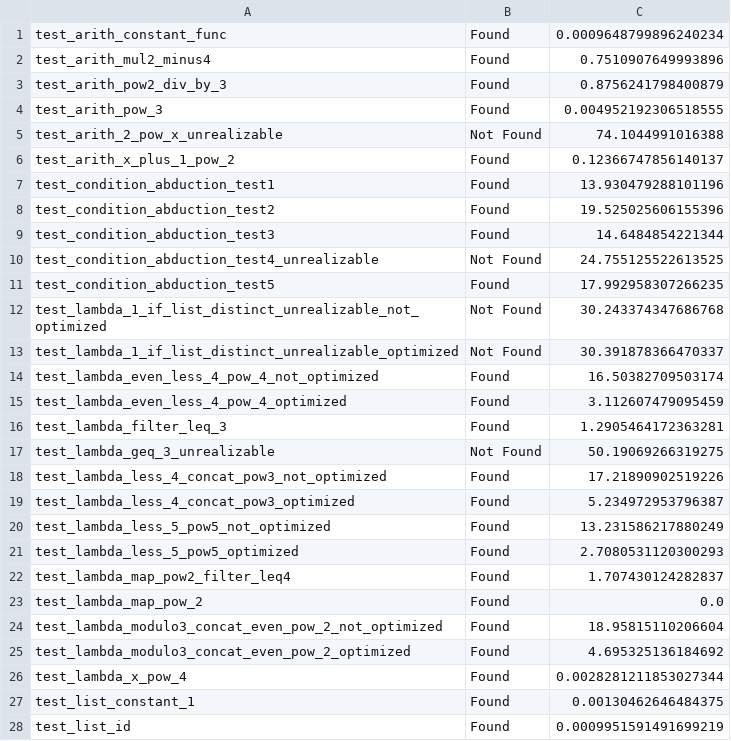
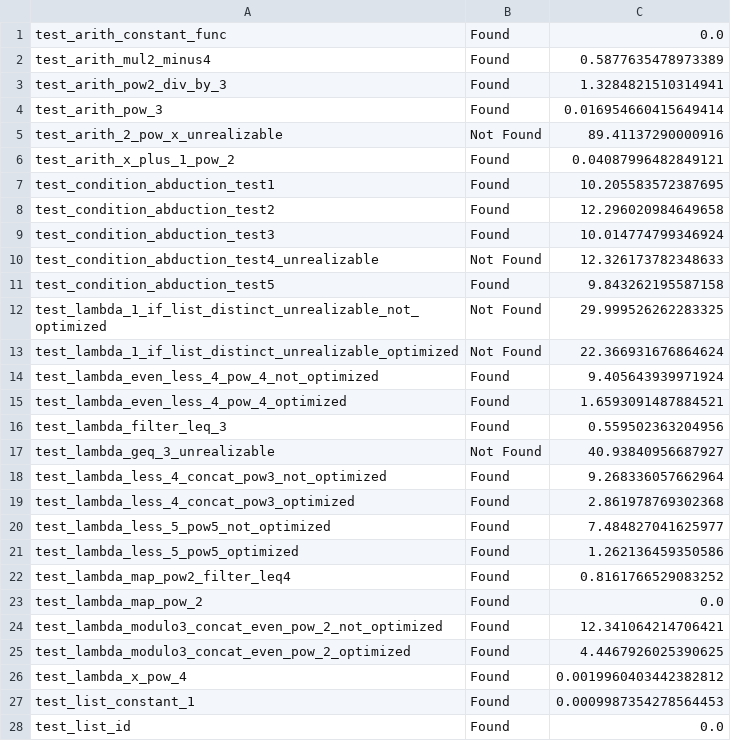
Before and after one commit to alonm16/synthesis, a CSV file: synthesizer_tests_report.csv, drawn as a sheet; only a part is shown; the diff covers the shown part only.

```diff
--- a/synthesizer_tests_report.csv
+++ b/synthesizer_tests_report.csv
@@ -1,28 +1,28 @@
-test_arith_constant_func, Found, 0.0009648799896240234
-test_arith_mul2_minus4, Found, 0.7510907649993896
-test_arith_pow2_div_by_3, Found, 0.8756241798400879
-test_arith_pow_3, Found, 0.004952192306518555
-test_arith_2_pow_x_unrealizable, Not Found, 74.1044991016388
-test_arith_x_plus_1_pow_2, Found, 0.12366747856140137
-test_condition_abduction_test1, Found, 13.930479288101196
-test_condition_abduction_test2, Found, 19.525025606155396
-test_condition_abduction_test3, Found, 14.6484854221344
-test_condition_abduction_test4_unrealizable, Not Found, 24.755125522613525
-test_condition_abduction_test5, Found, 17.992958307266235
-test_lambda_1_if_list_distinct_unrealizable_not_optimized, Not Found, 30.243374347686768
-test_lambda_1_if_list_distinct_unrealizable_optimized, Not Found, 30.391878366470337
-test_lambda_even_less_4_pow_4_not_optimized, Found, 16.50382709503174
-test_lambda_even_less_4_pow_4_optimized, Found, 3.112607479095459
-test_lambda_filter_leq_3, Found, 1.2905464172363281
-test_lambda_geq_3_unrealizable, Not Found, 50.19069266319275
-test_lambda_less_4_concat_pow3_not_optimized, Found, 17.21890902519226
-test_lambda_less_4_concat_pow3_optimized, Found, 5.234972953796387
-test_lambda_less_5_pow5_not_optimized, Found, 13.231586217880249
-test_lambda_less_5_pow5_optimized, Found, 2.7080531120300293
-test_lambda_map_pow2_filter_leq4, Found, 1.707430124282837
+test_arith_constant_func, Found, 0.0
+test_arith_mul2_minus4, Found, 0.5877635478973389
+test_arith_pow2_div_by_3, Found, 1.3284821510314941
+test_arith_pow_3, Found, 0.016954660415649414
+test_arith_2_pow_x_unrealizable, Not Found, 89.41137290000916
+test_arith_x_plus_1_pow_2, Found, 0.04087996482849121
+test_condition_abduction_test1, Found, 10.205583572387695
+test_condition_abduction_test2, Found, 12.296020984649658
+test_condition_abduction_test3, Found, 10.014774799346924
+test_condition_abduction_test4_unrealizable, Not Found, 12.326173782348633
+test_condition_abduction_test5, Found, 9.843262195587158
+test_lambda_1_if_list_distinct_unrealizable_not_optimized, Not Found, 29.999526262283325
+test_lambda_1_if_list_distinct_unrealizable_optimized, Not Found, 22.366931676864624
+test_lambda_even_less_4_pow_4_not_optimized, Found, 9.405643939971924
+test_lambda_even_less_4_pow_4_optimized, Found, 1.6593091487884521
+test_lambda_filter_leq_3, Found, 0.559502363204956
+test_lambda_geq_3_unrealizable, Not Found, 40.93840956687927
+test_lambda_less_4_concat_pow3_not_optimized, Found, 9.268336057662964
+test_lambda_less_4_concat_pow3_optimized, Found, 2.861978769302368
+test_lambda_less_5_pow5_not_optimized, Found, 7.484827041625977
+test_lambda_less_5_pow5_optimized, Found, 1.262136459350586
+test_lambda_map_pow2_filter_leq4, Found, 0.8161766529083252
 test_lambda_map_pow_2, Found, 0.0
-test_lambda_modulo3_concat_even_pow_2_not_optimized, Found, 18.95815110206604
-test_lambda_modulo3_concat_even_pow_2_optimized, Found, 4.695325136184692
-test_lambda_x_pow_4, Found, 0.0028281211853027344
-test_list_constant_1, Found, 0.00130462646484375
-test_list_id, Found, 0.0009951591491699219
+test_lambda_modulo3_concat_even_pow_2_not_optimized, Found, 12.341064214706421
+test_lambda_modulo3_concat_even_pow_2_optimized, Found, 4.4467926025390625
+test_lambda_x_pow_4, Found, 0.0019960403442382812
+test_list_constant_1, Found, 0.0009987354278564453
+test_list_id, Found, 0.0
```
Also changed, not shown: 2 added rows, 1 removed row and 15 edited cells elsewhere in this file, 8 other files.
